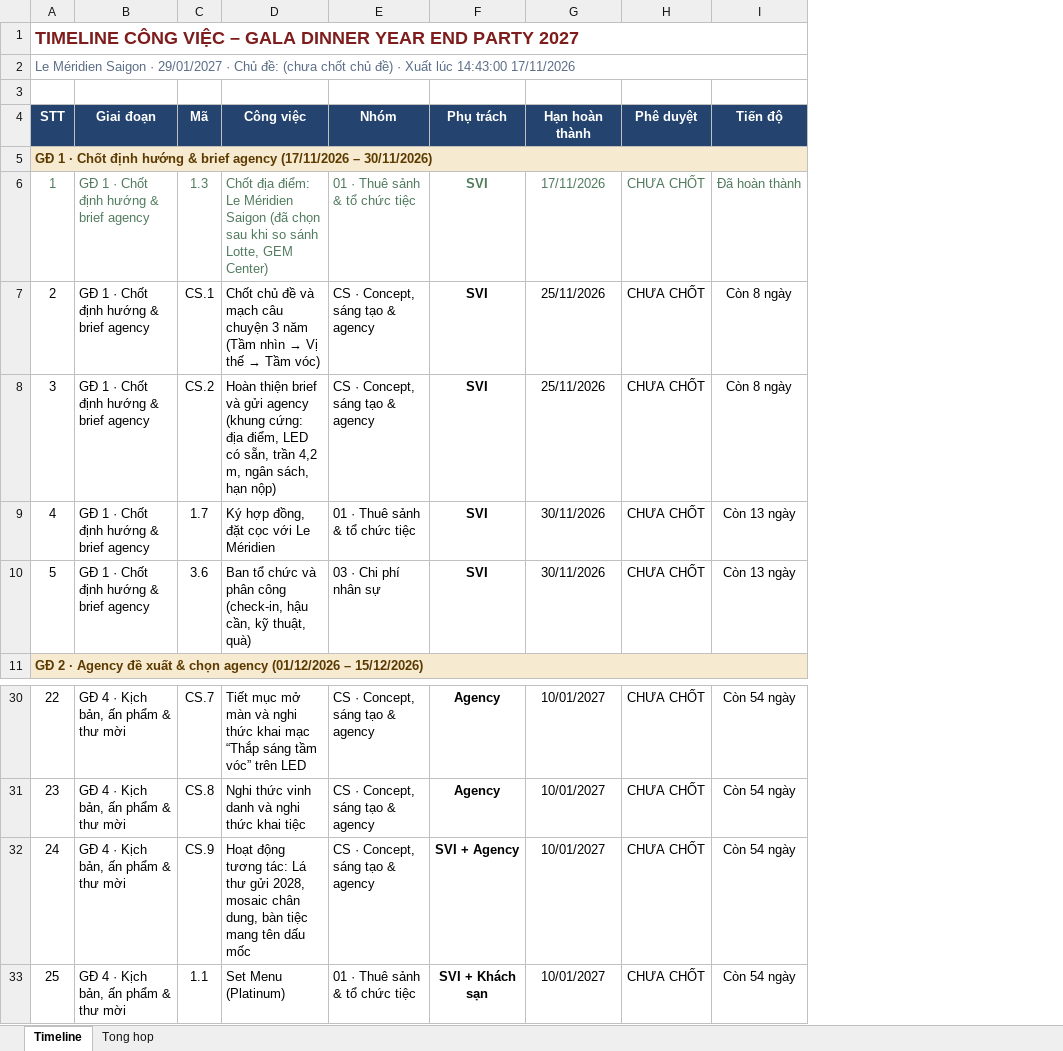
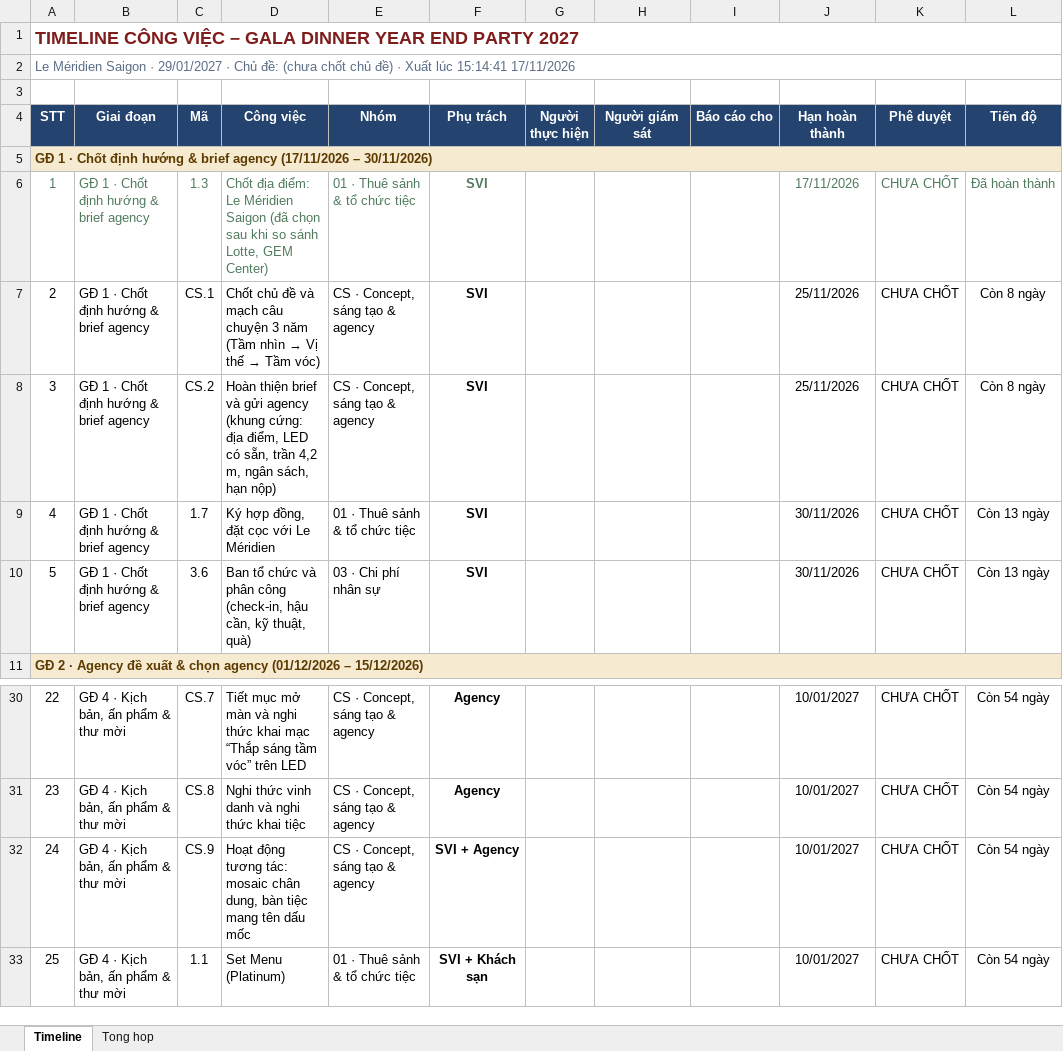
Before and after one commit to vinnielx-bottrading/YEP2026, an Excel workbook: Xuat_file/SVI_YEP_2027_Timeline_cong_viec.xlsx, sheet Timeline, drawn as a sheet; only a part is shown, gaps mark what is left out; values as stored, in another font and other column widths than the file's, no borders; the diff names each change by its address in the sheet, - before the commit and + after, or states it on an @@ line.

```diff
--- a/Xuat_file/SVI_YEP_2027_Timeline_cong_viec.xlsx (sheet Timeline)
+++ b/Xuat_file/SVI_YEP_2027_Timeline_cong_viec.xlsx (sheet Timeline)
+column G (Người thực hiện), empty
+column H (Người giám sát), empty
+column I (Báo cáo cho), empty
-A2 (STT): …Xuất lúc 14:43:00 17/11/2026
+A2 (STT): …Xuất lúc 15:14:41 17/11/2026
-D32 (Công việc): …tương tác: Lá thư gửi 2028, mosaic chân…
+D32 (Công việc): …tương tác: mosaic chân…
```
Also changed, not shown: 5 other files.
